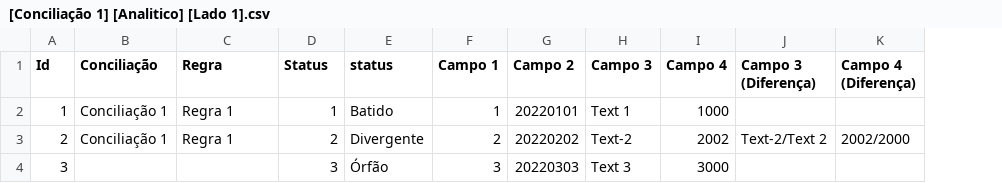
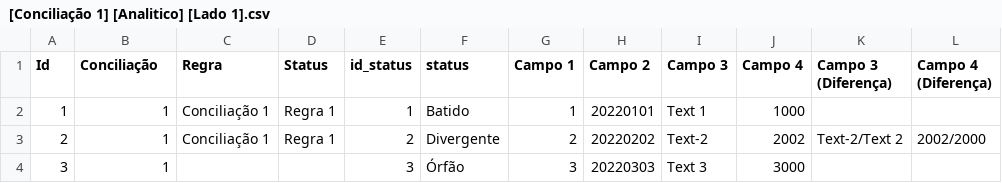
Before and after one commit to dlancioni/recon, a CSV file: report/[Conciliação 1] [Analitico] [Lado 1].csv, drawn as a sheet; the diff names each change by its address in the sheet, - before the commit and + after, or states it on an @@ line.

```diff
--- a/report/[Conciliação 1] [Analitico] [Lado 1].csv
+++ b/report/[Conciliação 1] [Analitico] [Lado 1].csv
+column E (id_status), rows 2-4: 1 | 2 | 3
-B2:B3 (Conciliação): Conciliação 1
+B2:B3 (Conciliação): 1
-C2:C3 (Regra): Regra 1
+C2:C3 (Regra): Conciliação 1
-D2 (Status): 1
+D2 (Status): Regra 1
-D3 (Status): 2
+D3 (Status): Regra 1
-B4 (Conciliação): (empty)
+B4 (Conciliação): 1
-D4 (Status): 3
+D4 (Status): (empty)
```
Also changed, not shown: report/[Conciliação 1] [Analitico] [Lado 2].csv, report/[Recon 1] [Analitico] [Lado 1].csv, 6 other files.
